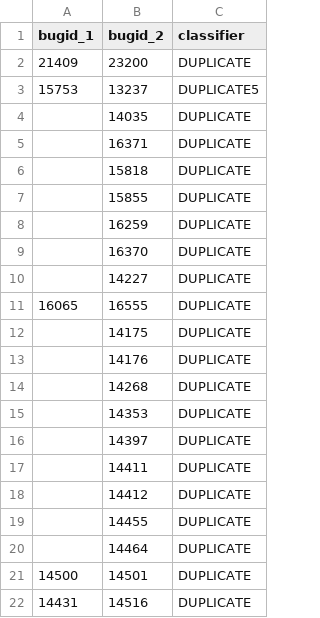
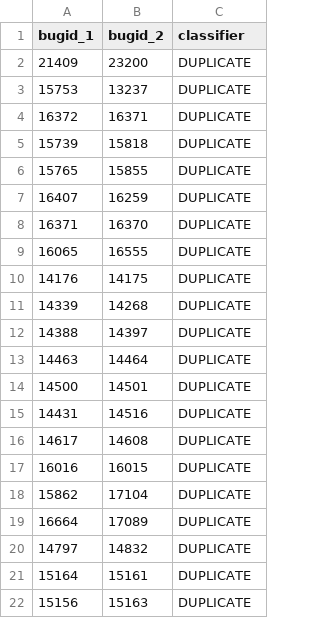
Before and after one commit to vandia/BugDuplicationDetection, a CSV file: data_in/OscarDuplicationClassification.csv, drawn as a sheet; only a part is shown; the shorter side is filled out with more unchanged rows.

Commit message:
Final touches

```diff
--- a/data_in/OscarDuplicationClassification.csv
+++ b/data_in/OscarDuplicationClassification.csv
@@ -2,20 +2,13 @@ bugid_1,bugid_2,classifier
 21409,23200,DUPLICATE
-15753,13237,DUPLICATE5
-,14035,DUPLICATE
-,16371,DUPLICATE
-,15818,DUPLICATE
-,15855,DUPLICATE
-,16259,DUPLICATE
-,16370,DUPLICATE
-,14227,DUPLICATE
+15753,13237,DUPLICATE
+16372,16371,DUPLICATE
+15739,15818,DUPLICATE
+15765,15855,DUPLICATE
+16407,16259,DUPLICATE
+16371,16370,DUPLICATE
 16065,16555,DUPLICATE
-,14175,DUPLICATE
-,14176,DUPLICATE
-,14268,DUPLICATE
-,14353,DUPLICATE
-,14397,DUPLICATE
-,14411,DUPLICATE
-,14412,DUPLICATE
-,14455,DUPLICATE
-,14464,DUPLICATE
+14176,14175,DUPLICATE
+14339,14268,DUPLICATE
+14388,14397,DUPLICATE
+14463,14464,DUPLICATE
 14500,14501,DUPLICATE
```
